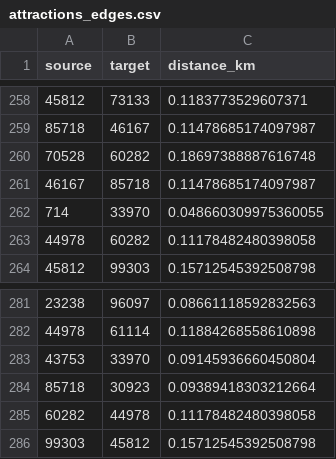
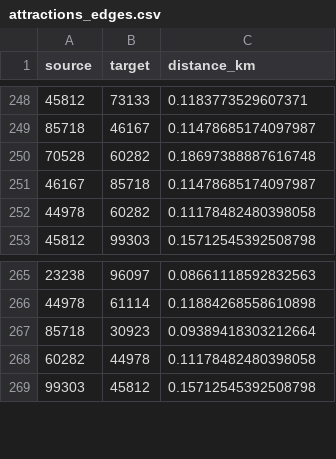
Before and after one commit to diegotole/disneyland_graph, a CSV file: data/attractions_edges.csv, drawn as a sheet; only a part is shown, gaps mark what is left out; removed rows and columns are numbered as before the commit, all else as after; the diff covers the shown part only; the diff names each change by its address in the sheet, - before the commit and + after, or states it on an @@ line.

```diff
--- a/data/attractions_edges.csv
+++ b/data/attractions_edges.csv
-row 262: 714 | 33970 | 0.048660309975360055
-row 283: 43753 | 33970 | 0.09145936660450804
```
Also changed, not shown: 10 added rows and 18 removed rows elsewhere in this file, data/disneyland_attractions.csv, 2 other files.
